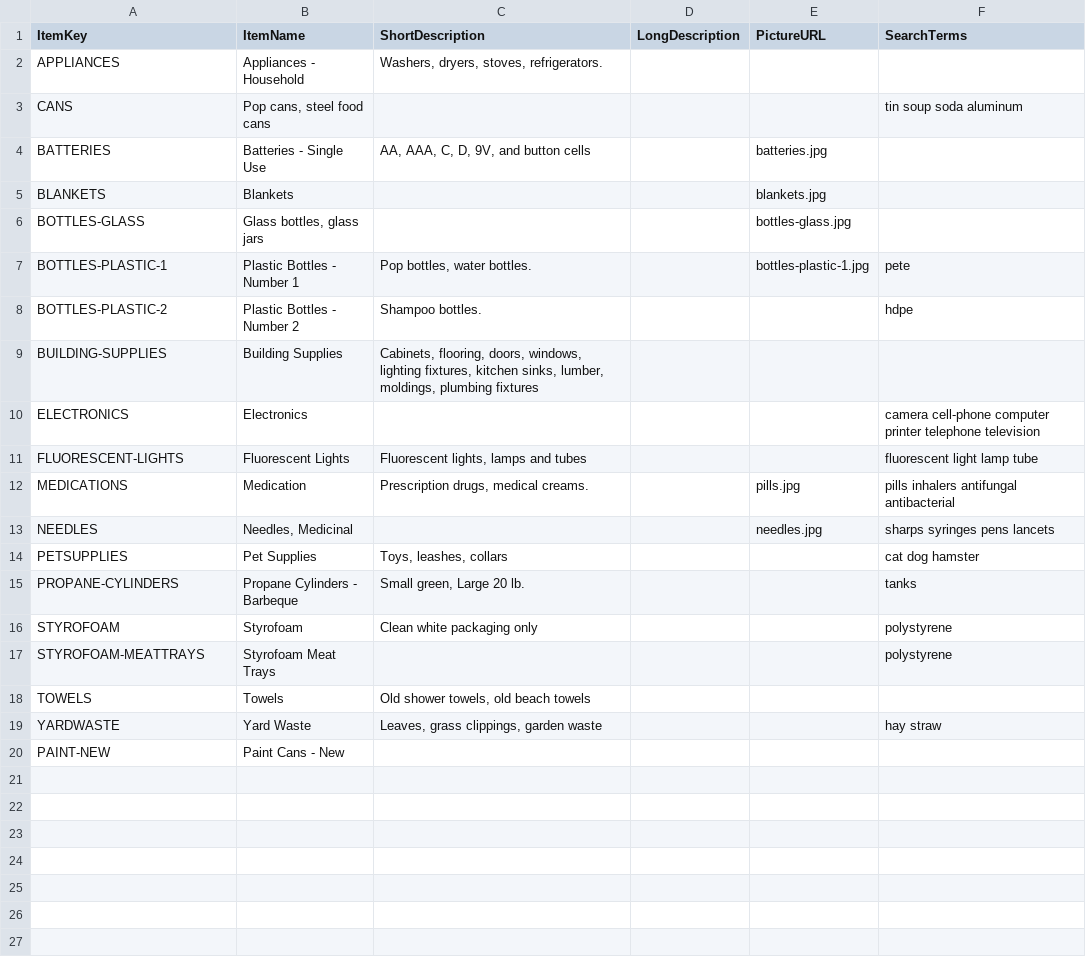
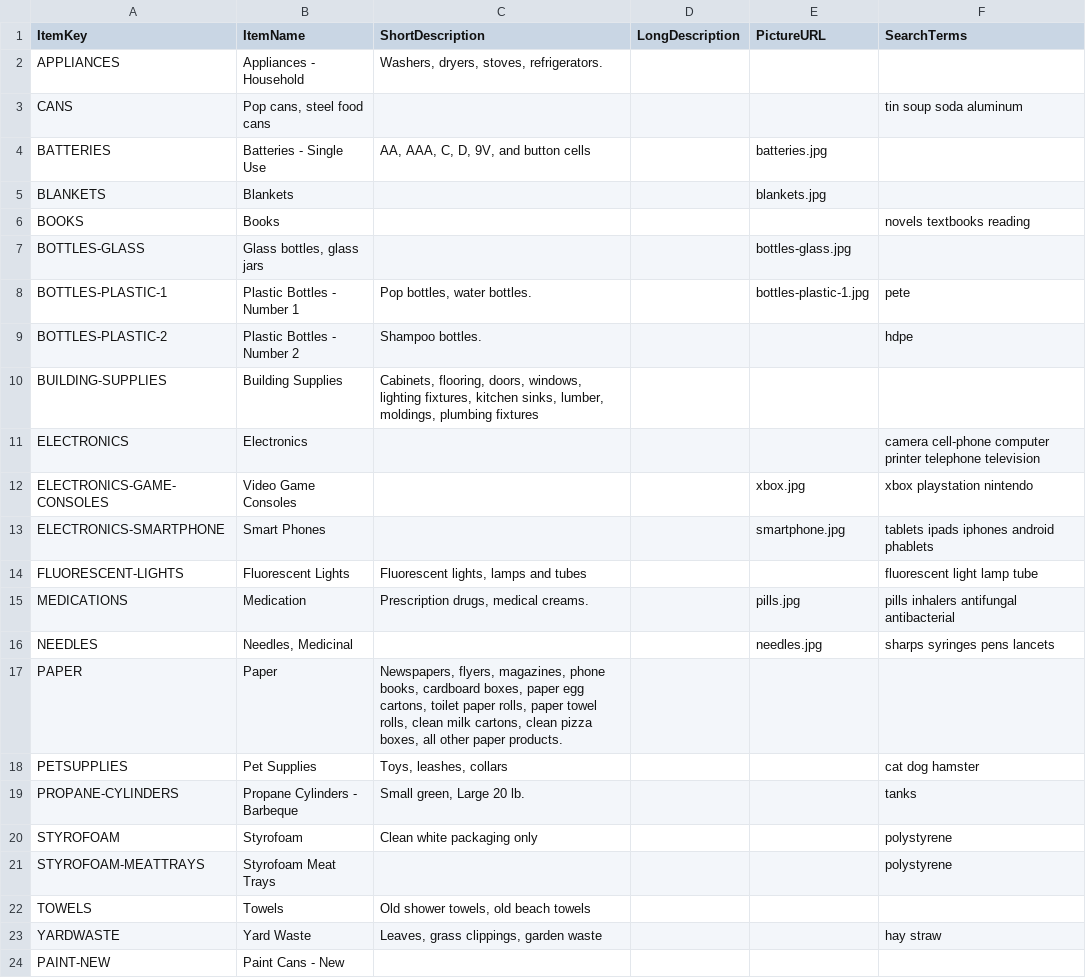
Before and after one commit to cityssm/disposal-app, a CSV file: data/items.csv, drawn as a sheet.

```diff
--- a/data/items.csv
+++ b/data/items.csv
@@ -5,2 +5,3 @@ BATTERIES,Batteries - Single Use,"AA, AAA, C, D, 9V, and button cells",,batterie
 BLANKETS,Blankets,,,blankets.jpg,
+BOOKS,Books,,,,novels textbooks reading
 BOTTLES-GLASS,"Glass bottles, glass jars",,,bottles-glass.jpg,
@@ -10,2 +11,4 @@ BUILDING-SUPPLIES,Building Supplies,"Cabinets, flooring, doors, windows, lightin
 ELECTRONICS,Electronics,,,,camera cell-phone computer printer telephone television
+ELECTRONICS-GAME-CONSOLES,Video Game Consoles,,,xbox.jpg,xbox playstation nintendo
+ELECTRONICS-SMARTPHONE,Smart Phones,,,smartphone.jpg,tablets ipads iphones android phablets
 FLUORESCENT-LIGHTS,Fluorescent Lights,"Fluorescent lights, lamps and tubes",,,fluorescent light lamp tube
@@ -13,2 +16,3 @@ MEDICATIONS,Medication,"Prescription drugs, medical creams.",,pills.jpg,pills in
 NEEDLES,"Needles, Medicinal",,,needles.jpg,sharps syringes pens lancets
+PAPER,Paper,"Newspapers, flyers, magazines, phone books, cardboard boxes, paper egg cartons, toilet paper rolls, paper towel rolls, clean milk cartons, clean pizza boxes, all other paper products.",,,
 PETSUPPLIES,Pet Supplies,"Toys, leashes, collars",,,cat dog hamster
```
Also changed, not shown: data/itemLocations.csv, data/locations.csv, 7 other files.
